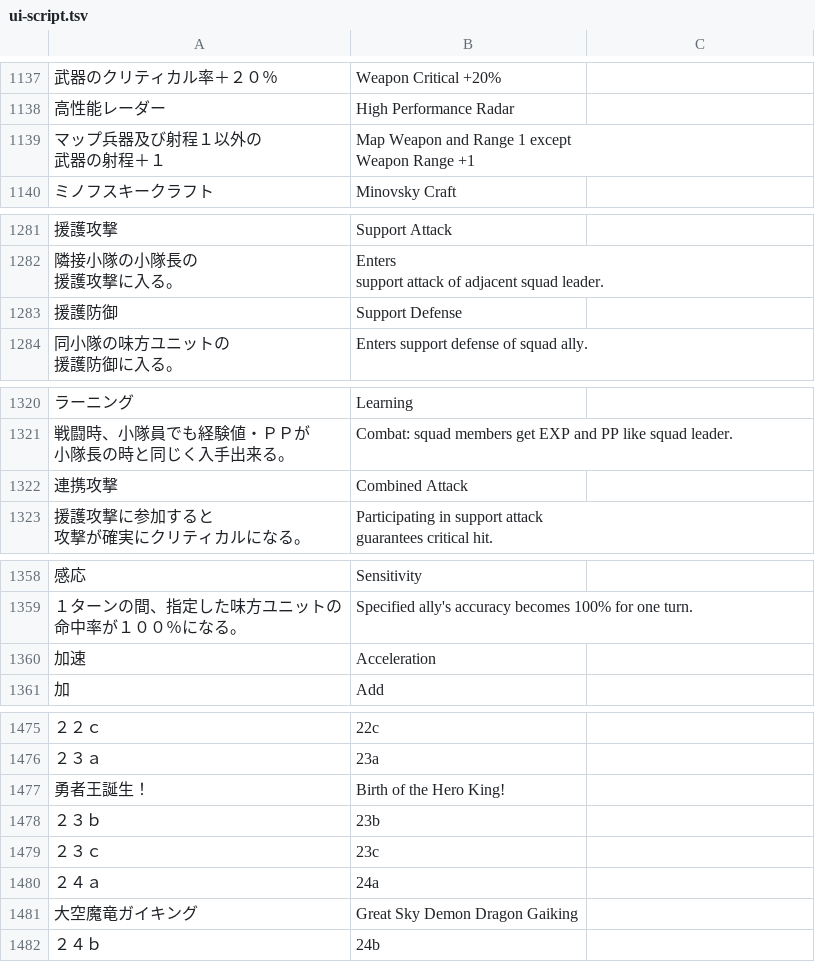
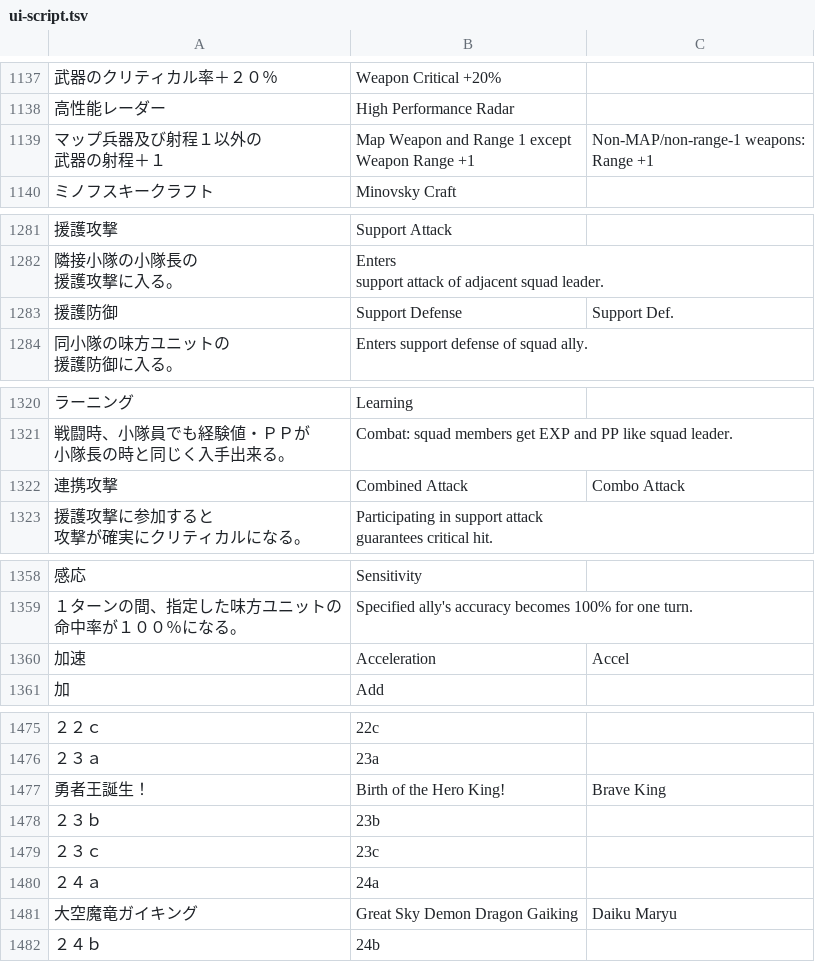
Before and after one commit to MiLO83/dai2-alpha-english-patch, a TSV file: translation/ui-script.tsv, drawn as a sheet; only a part is shown, gaps mark what is left out; ↵ is a line break in a cell; the diff covers the shown part only; the diff names each change by its address in the sheet, - before the commit and + after, or states it on an @@ line.

```diff
--- a/translation/ui-script.tsv
+++ b/translation/ui-script.tsv
-C1139: (empty)
+C1139: Non-MAP/non-range-1 weapons: ↵ Range +1
-C1283: (empty)
+C1283: Support Def.
-C1322: (empty)
+C1322: Combo Attack
-C1360: (empty)
+C1360: Accel
-C1477: (empty)
+C1477: Brave King
-C1481: (empty)
+C1481: Daiku Maryu
```
Also changed, not shown: 44 edited cells elsewhere in this file, 18 other files.
